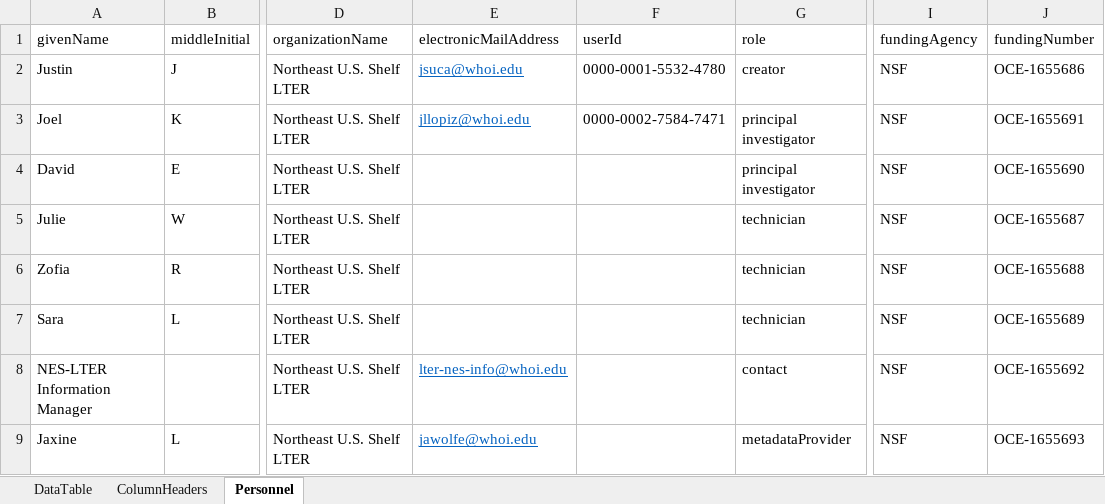
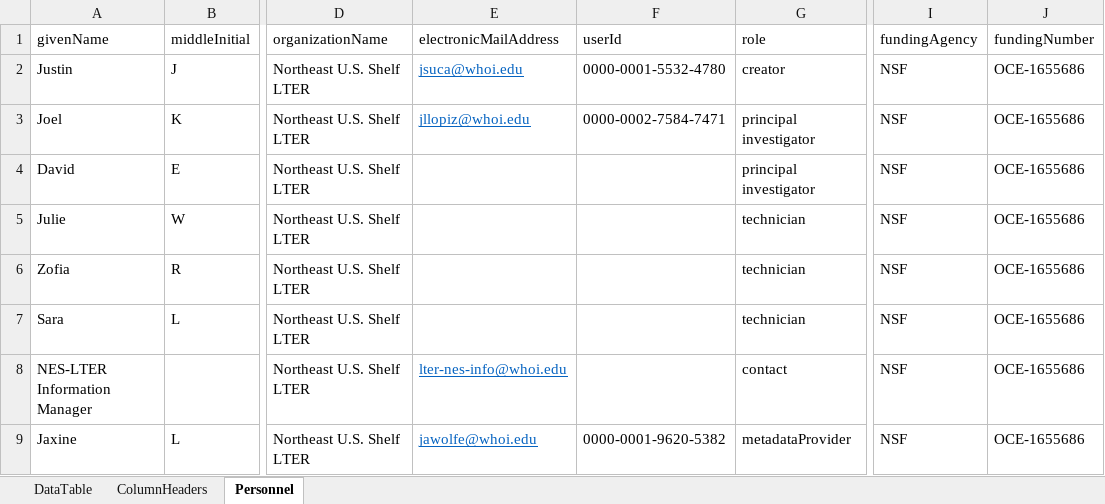
Before and after one commit to WHOIGit/nes-lter-fish-diet-isotope, an Excel workbook: fish-isotope/Forage_Fish_Stable_Isotope_Data_2013_2015_Final.xlsx, sheet Personnel, drawn as a sheet; only a part is shown, gaps mark what is left out; values as stored, in another font and other column widths than the file's, no borders; the diff names each change by its address in the sheet, - before the commit and + after, or states it on an @@ line.

Commit message:
updates to personnel and renamed R Markdown file

```diff
--- a/fish-isotope/Forage_Fish_Stable_Isotope_Data_2013_2015_Final.xlsx (sheet Personnel)
+++ b/fish-isotope/Forage_Fish_Stable_Isotope_Data_2013_2015_Final.xlsx (sheet Personnel)
-J3 (fundingNumber): OCE-1655691
+J3 (fundingNumber): OCE-1655686
-J4 (fundingNumber): OCE-1655690
+J4 (fundingNumber): OCE-1655686
-J5 (fundingNumber): OCE-1655687
+J5 (fundingNumber): OCE-1655686
-J6 (fundingNumber): OCE-1655688
+J6 (fundingNumber): OCE-1655686
-J7 (fundingNumber): OCE-1655689
+J7 (fundingNumber): OCE-1655686
-J8 (fundingNumber): OCE-1655692
+J8 (fundingNumber): OCE-1655686
-F9 (userId): (empty)
+F9 (userId): 0000-0001-9620-5382
-J9 (fundingNumber): OCE-1655693
+J9 (fundingNumber): OCE-1655686
```
Also changed, not shown: fish-diet/Forage_Fish_Diet_Data_2013_2015_Final.xlsx, 5 other files.
